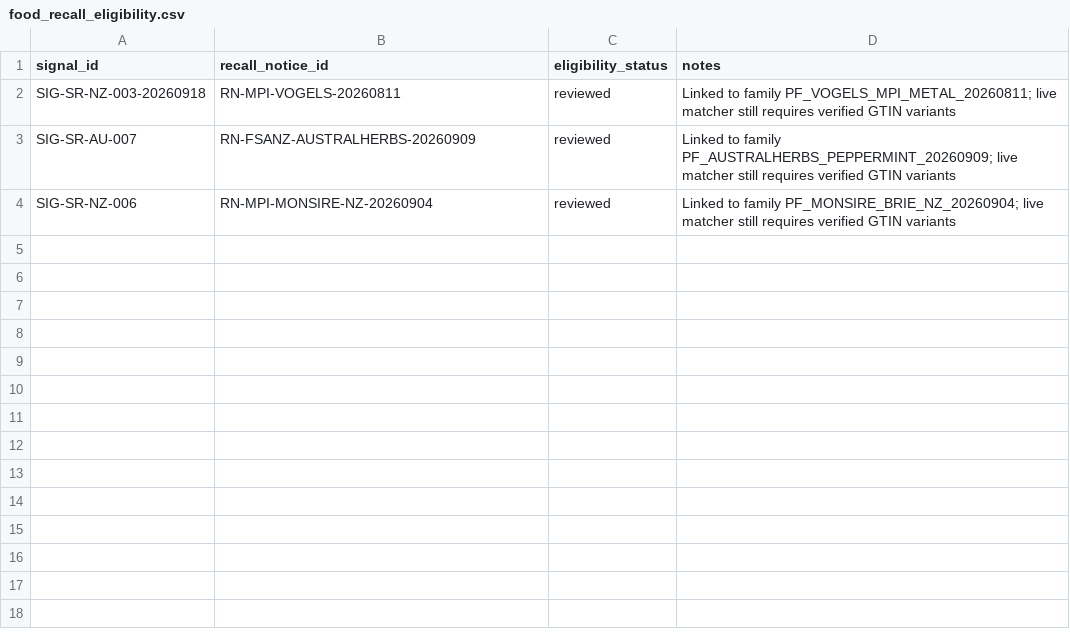
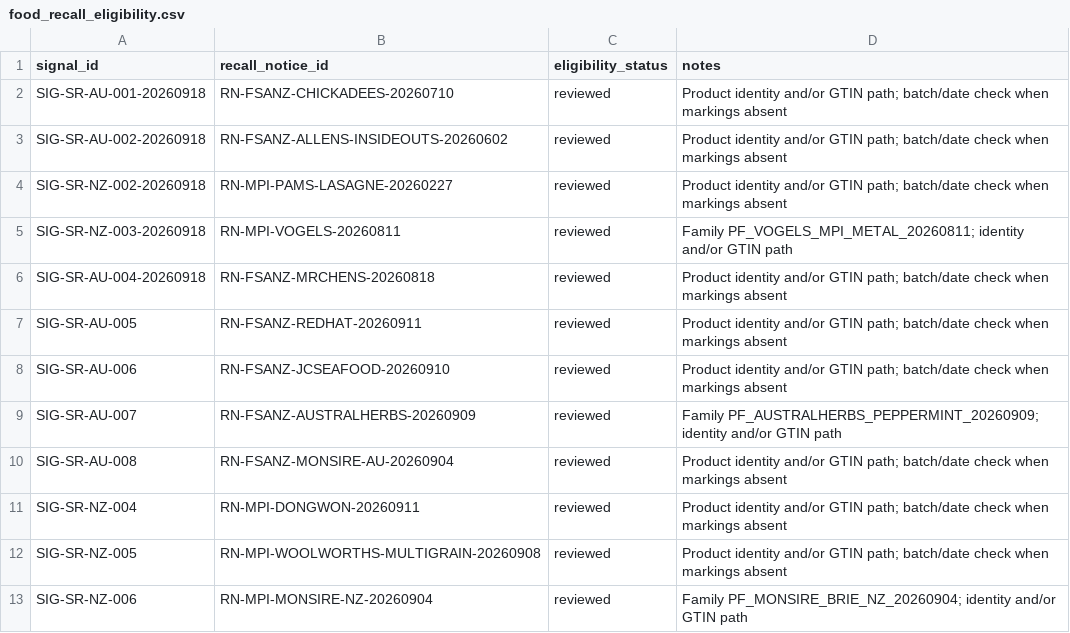
Before and after one commit to TrueScanOnline/TruScore, a CSV file: workstreamC/c-data/dynamic-signals-v0.3/input/food_recall_eligibility.csv, drawn as a sheet.

```diff
--- a/workstreamC/c-data/dynamic-signals-v0.3/input/food_recall_eligibility.csv
+++ b/workstreamC/c-data/dynamic-signals-v0.3/input/food_recall_eligibility.csv
@@ -1,4 +1,13 @@
 signal_id,recall_notice_id,eligibility_status,notes
-SIG-SR-NZ-003-20260918,RN-MPI-VOGELS-20260811,reviewed,Linked to family PF_VOGELS_MPI_METAL_20260811; live matcher still requires verified GTIN variants
-SIG-SR-AU-007,RN-FSANZ-AUSTRALHERBS-20260909,reviewed,Linked to family PF_AUSTRALHERBS_PEPPERMINT_20260909; live matcher still requires verified GTIN variants
-SIG-SR-NZ-006,RN-MPI-MONSIRE-NZ-20260904,reviewed,Linked to family PF_MONSIRE_BRIE_NZ_20260904; live matcher still requires verified GTIN variants
+SIG-SR-AU-001-20260918,RN-FSANZ-CHICKADEES-20260710,reviewed,Product identity and/or GTIN path; batch/date check when markings absent
+SIG-SR-AU-002-20260918,RN-FSANZ-ALLENS-INSIDEOUTS-20260602,reviewed,Product identity and/or GTIN path; batch/date check when markings absent
+SIG-SR-NZ-002-20260918,RN-MPI-PAMS-LASAGNE-20260227,reviewed,Product identity and/or GTIN path; batch/date check when markings absent
+SIG-SR-NZ-003-20260918,RN-MPI-VOGELS-20260811,reviewed,Family PF_VOGELS_MPI_METAL_20260811; identity and/or GTIN path
+SIG-SR-AU-004-20260918,RN-FSANZ-MRCHENS-20260818,reviewed,Product identity and/or GTIN path; batch/date check when markings absent
+SIG-SR-AU-005,RN-FSANZ-REDHAT-20260911,reviewed,Product identity and/or GTIN path; batch/date check when markings absent
+SIG-SR-AU-006,RN-FSANZ-JCSEAFOOD-20260910,reviewed,Product identity and/or GTIN path; batch/date check when markings absent
+SIG-SR-AU-007,RN-FSANZ-AUSTRALHERBS-20260909,reviewed,Family PF_AUSTRALHERBS_PEPPERMINT_20260909; identity and/or GTIN path
+SIG-SR-AU-008,RN-FSANZ-MONSIRE-AU-20260904,reviewed,Product identity and/or GTIN path; batch/date check when markings absent
+SIG-SR-NZ-004,RN-MPI-DONGWON-20260911,reviewed,Product identity and/or GTIN path; batch/date check when markings absent
+SIG-SR-NZ-005,RN-MPI-WOOLWORTHS-MULTIGRAIN-20260908,reviewed,Product identity and/or GTIN path; batch/date check when markings absent
+SIG-SR-NZ-006,RN-MPI-MONSIRE-NZ-20260904,reviewed,Family PF_MONSIRE_BRIE_NZ_20260904; identity and/or GTIN path
```
Also changed, not shown: workstreamA/a-data/chaining-extensions/v0.3/brand_aliases_extension.csv, workstreamA/a-data/chaining-extensions/v0.3/canonical_brands_extension.csv, 25 other files.
